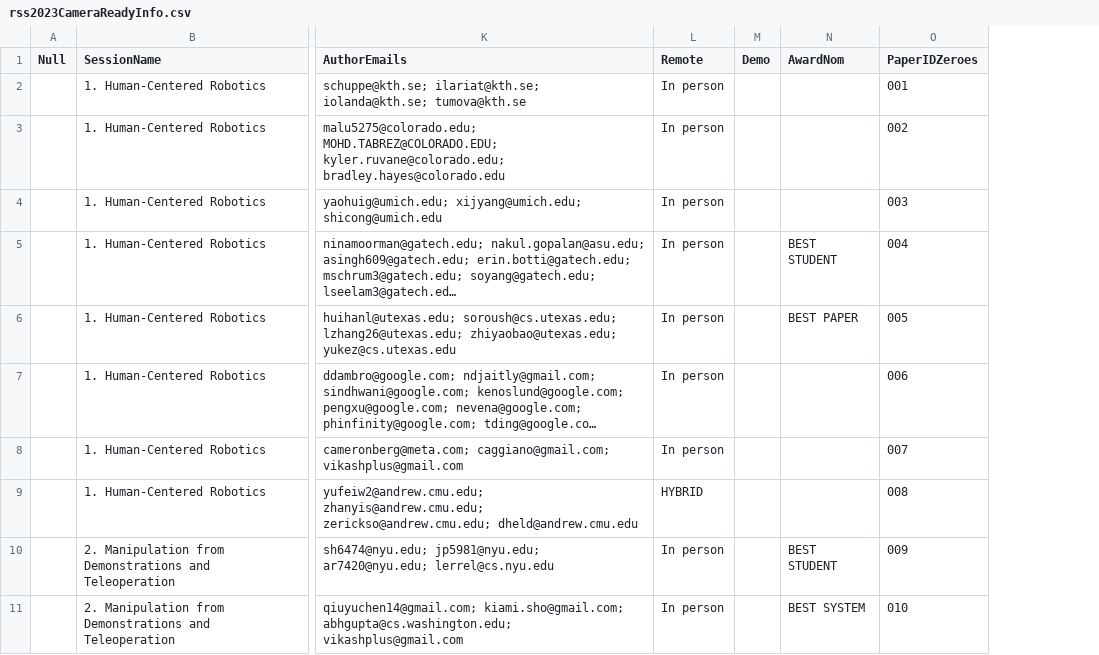
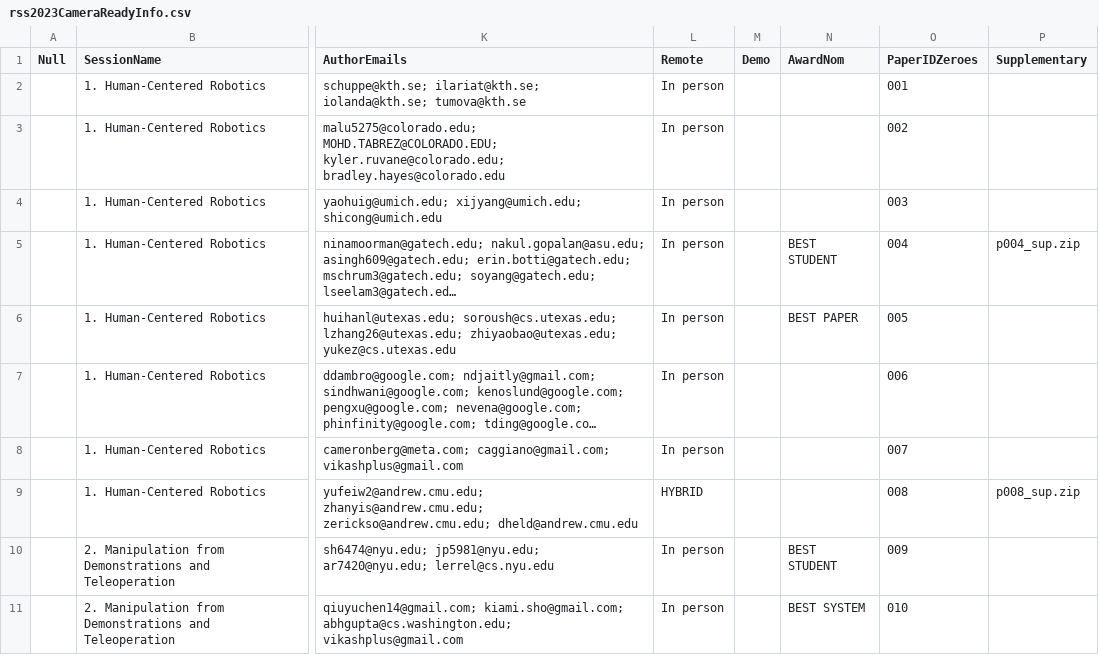
Before and after one commit to rss2023/web-prod, a CSV file: _data/rss2023CameraReadyInfo.csv, drawn as a sheet; only a part is shown, gaps mark what is left out; long unchanged cells end in …; the diff covers the shown part only; the diff names each change by its address in the sheet, - before the commit and + after, or states it on an @@ line.

Commit message:
supplementary material

```diff
--- a/_data/rss2023CameraReadyInfo.csv
+++ b/_data/rss2023CameraReadyInfo.csv
+column P (Supplementary), rows 5-9: p004_sup.zip |  |  |  | p008_sup.zip
```
Also changed, not shown: 1 edited cell elsewhere in this file, 27 other files.
